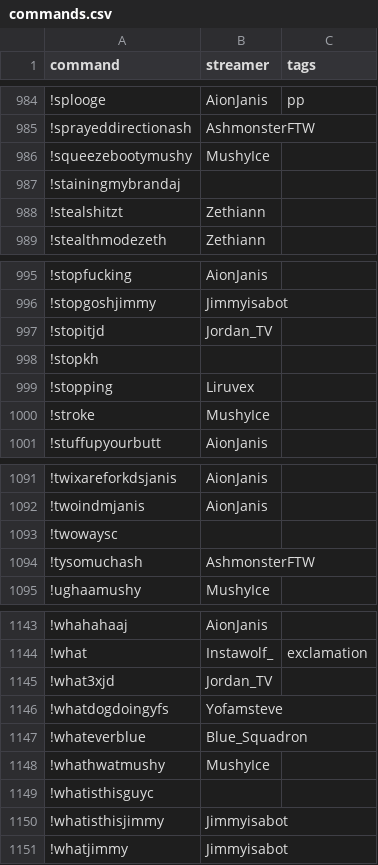
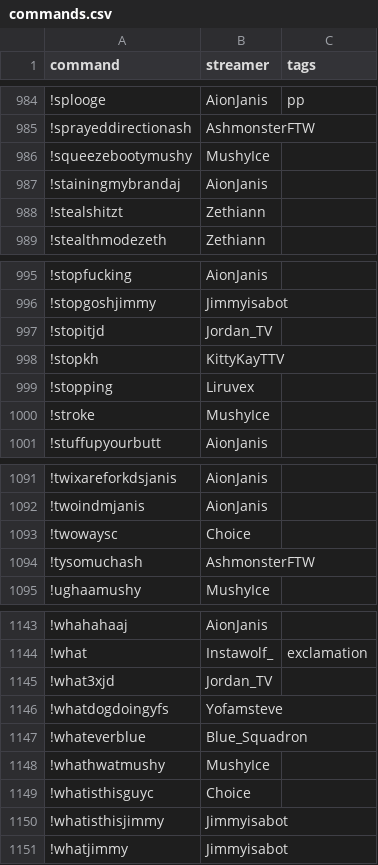
Before and after one commit to aionjanis/aionjanis.github.io, a CSV file: commands.csv, drawn as a sheet; only a part is shown, gaps mark what is left out; the diff covers the shown part only.

```diff
--- a/commands.csv
+++ b/commands.csv
@@ -986,3 +986,3 @@ command,streamer,tags
 !squeezebootymushy,MushyIce,
-!stainingmybrandaj,,
+!stainingmybrandaj,AionJanis,
 !stealshitzt,Zethiann,
@@ -997,3 +997,3 @@ command,streamer,tags
 !stopitjd,Jordan_TV,
-!stopkh,,
+!stopkh,KittyKayTTV,
 !stopping,Liruvex,
@@ -1092,3 +1092,3 @@ command,streamer,tags
 !twoindmjanis,AionJanis,
-!twowaysc,,
+!twowaysc,Choice,
 !tysomuchash,AshmonsterFTW,
@@ -1148,3 +1148,3 @@ command,streamer,tags
 !whathwatmushy,MushyIce,
-!whatisthisguyc,,
+!whatisthisguyc,Choice,
 !whatisthisjimmy,Jimmyisabot,
```
Also changed, not shown: 6 edited cells elsewhere in this file.
